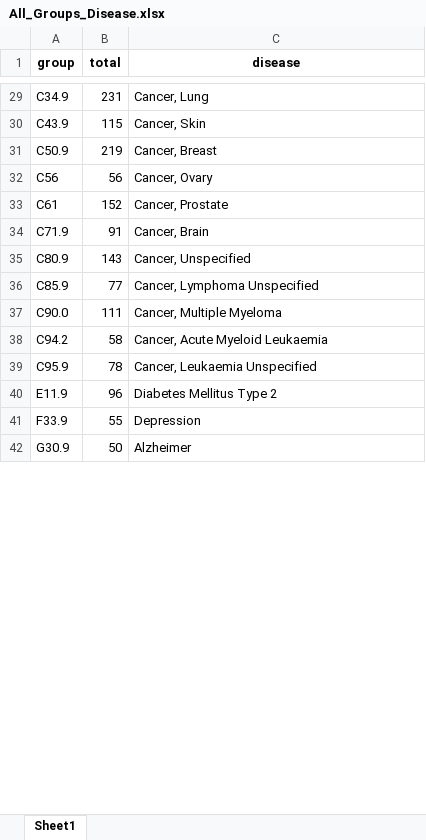
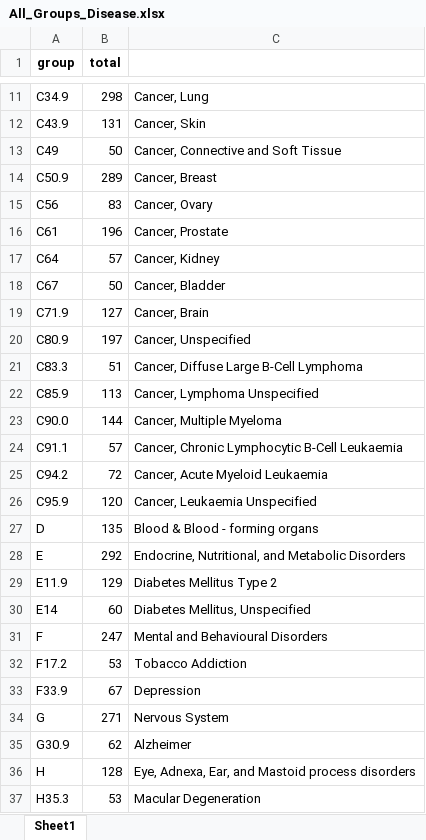
Before and after one commit to timmermansjoy/Research, an Excel workbook: Data/All_Groups_Disease.xlsx, sheet Sheet1, drawn as a sheet; only a part is shown, gaps mark what is left out; values as stored, in another font and other column widths than the file's, no borders; addresses are those after the commit; the diff covers the shown part only; the diff names each change by its address in the sheet, - before the commit and + after, or states it on an @@ line.

```diff
--- a/Data/All_Groups_Disease.xlsx (sheet Sheet1)
+++ b/Data/All_Groups_Disease.xlsx (sheet Sheet1)
-C1: disease
+C1: (empty)
-B11 (total): 231
+B11 (total): 298
-B12 (total): 115
+B12 (total): 131
+row 13: C49 | 50 | Cancer, Connective and Soft Tissue
-B14 (total): 219
+B14 (total): 289
-B15 (total): 56
+B15 (total): 83
-B16 (total): 152
+B16 (total): 196
+row 17: C64 | 57 | Cancer, Kidney
+row 18: C67 | 50 | Cancer, Bladder
-B19 (total): 91
+B19 (total): 127
-B20 (total): 143
+B20 (total): 197
+row 21: C83.3 | 51 | Cancer, Diffuse Large B-Cell Lymphoma
-B22 (total): 77
+B22 (total): 113
-B23 (total): 111
+B23 (total): 144
+row 24: C91.1 | 57 | Cancer, Chronic Lymphocytic B-Cell Leukaemia
-B25 (total): 58
+B25 (total): 72
-B26 (total): 78
+B26 (total): 120
+row 27: D | 135 | Blood & Blood - forming organs
+row 28: E | 292 | Endocrine, Nutritional, and Metabolic Disorders
-B29 (total): 96
+B29 (total): 129
+row 30: E14 | 60 | Diabetes Mellitus, Unspecified
+row 31: F | 247 | Mental and Behavioural Disorders
+row 32: F17.2 | 53 | Tobacco Addiction
-B33 (total): 55
+B33 (total): 67
+row 34: G | 271 | Nervous System
-B35 (total): 50
+B35 (total): 62
+row 36: H | 128 | Eye, Adnexa, Ear, and Mastoid process disorders
+row 37: H35.3 | 53 | Macular Degeneration
```
Also changed, not shown: 14 added rows, 21 removed rows and 12 edited cells elsewhere in this sheet, Data/All_Groups.xlsx, 2 other files.
